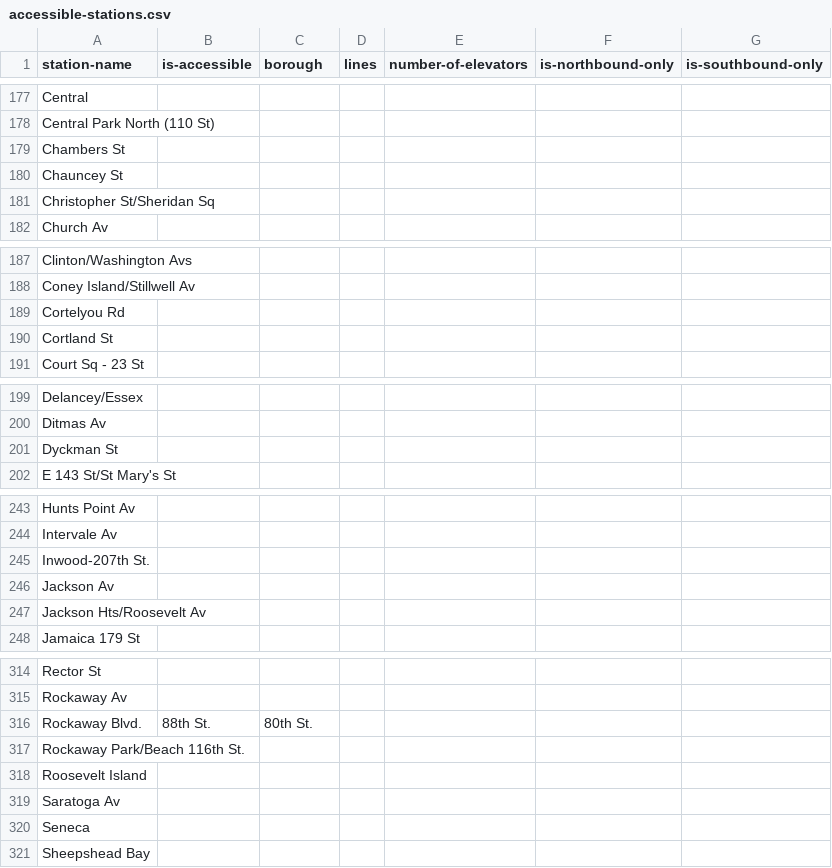
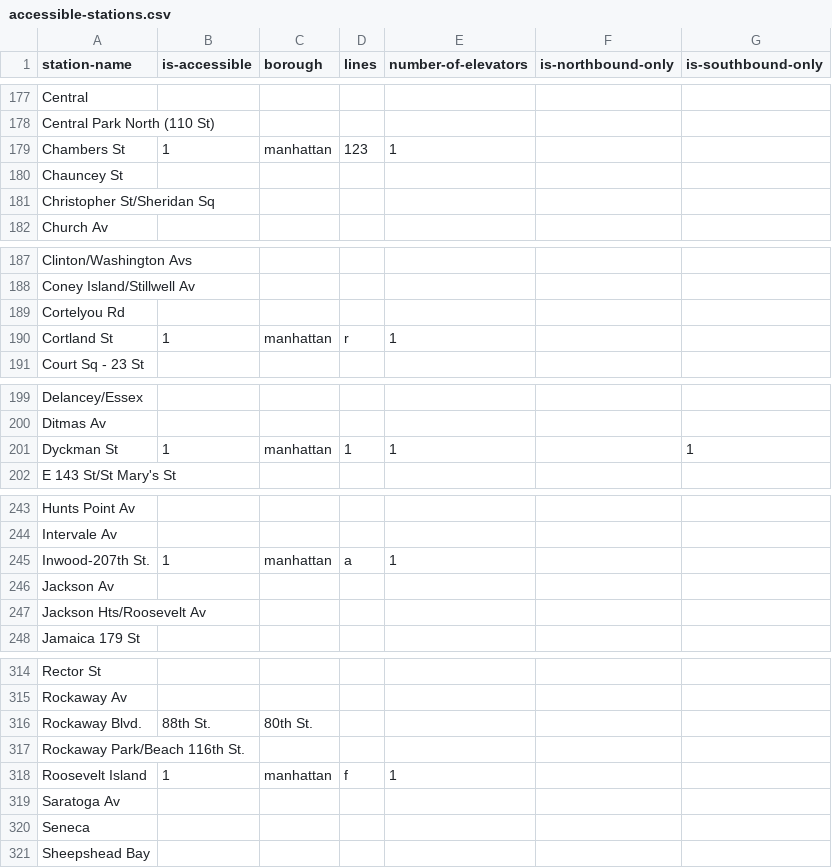
Before and after one commit to nydailynews/elevator-mta, a CSV file: accessible-stations.csv, drawn as a sheet; only a part is shown, gaps mark what is left out; the diff covers the shown part only.

Commit message:
updated all Manhattan stops with elevator info

```diff
--- a/accessible-stations.csv
+++ b/accessible-stations.csv
@@ -178,3 +178,3 @@ Central,,,,,,
 Central Park North (110 St),,,,,,
-Chambers St,,,,,,
+Chambers St,1,manhattan,123,1,,
 Chauncey St,,,,,,
@@ -189,3 +189,3 @@ Coney Island/Stillwell Av,,,,,,
 Cortelyou Rd,,,,,,
-Cortland St,,,,,,
+Cortland St,1,manhattan,r,1,,
 Court Sq - 23 St,,,,,,
@@ -200,3 +200,3 @@ Delancey/Essex,,,,,,
 Ditmas Av,,,,,,
-Dyckman St,,,,,,
+Dyckman St,1,manhattan,1,1,,1
 E 143 St/St Mary's St,,,,,,
@@ -244,3 +244,3 @@ Hunts Point Av,,,,,,
 Intervale Av,,,,,,
-Inwood-207th St.,,,,,,
+Inwood-207th St.,1,manhattan,a,1,,
 Jackson Av,,,,,,
@@ -317,3 +317,3 @@ Rockaway Blvd., 88th St., 80th St.,,,,,,
 Rockaway Park/Beach 116th St.,,,,,,
-Roosevelt Island,,,,,,
+Roosevelt Island,1,manhattan,f,1,,
 Saratoga Av,,,,,,
```
Also changed, not shown: 1 added row, 1 removed row and 31 edited cells elsewhere in this file.
